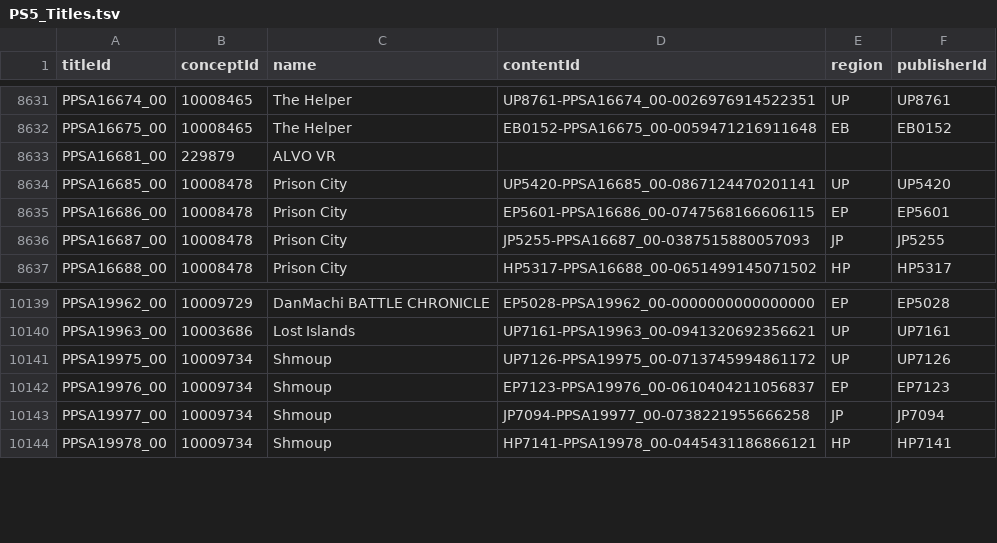
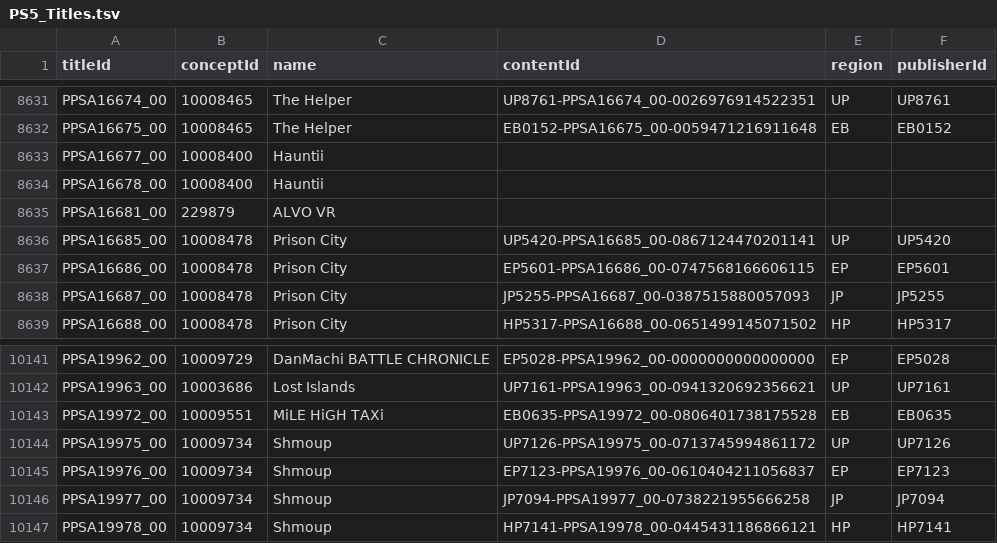
Before and after one commit to andshrew/PlayStation-Titles, a TSV file: PS5_Titles.tsv, drawn as a sheet; only a part is shown, gaps mark what is left out.

Commit message:
Refreshed title data

```diff
--- a/PS5_Titles.tsv
+++ b/PS5_Titles.tsv
@@ -8632,2 +8632,4 @@ PPSA16674_00	10008465	The Helper	UP8761-PPSA16674_00-0026976914522351	UP	UP8761
 PPSA16675_00	10008465	The Helper	EB0152-PPSA16675_00-0059471216911648	EB	EB0152
+PPSA16677_00	10008400	Hauntii			
+PPSA16678_00	10008400	Hauntii			
 PPSA16681_00	229879	ALVO VR			
@@ -10140,2 +10142,3 @@ PPSA19962_00	10009729	DanMachi BATTLE CHRONICLE	EP5028-PPSA19962_00-000000000000
 PPSA19963_00	10003686	Lost Islands	UP7161-PPSA19963_00-0941320692356621	UP	UP7161
+PPSA19972_00	10009551	MiLE HiGH TAXi	EB0635-PPSA19972_00-0806401738175528	EB	EB0635
 PPSA19975_00	10009734	Shmoup	UP7126-PPSA19975_00-0713745994861172	UP	UP7126
```
Also changed, not shown: PS5_Titles_by_Concept.tsv, PS5_Titles_by_Name.tsv, 23 other files.
